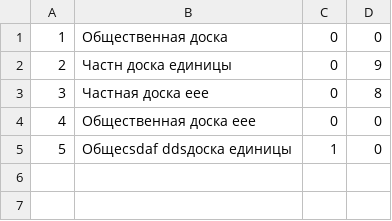
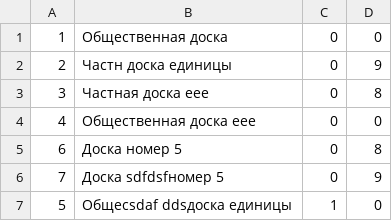
Before and after one commit to DyshaGusew/TaskBoards, a CSV file: DataBases/Boards.csv, drawn as a sheet.

Commit message:
Исправил косяк с частными досками

```diff
--- a/DataBases/Boards.csv
+++ b/DataBases/Boards.csv
@@ -4,2 +4,4 @@
 4;Общественная доска еее;0;0
+6;Доска номер 5;0;8
+7;Доска sdfdsfномер 5;0;9
 5;Общесsdaf ddsдоска единицы;1;0
```
Also changed, not shown: DataBases/Columns.csv, 2 other files.
